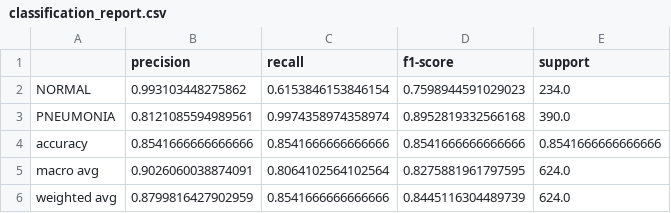
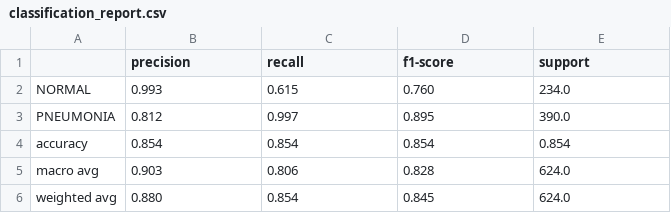
Before and after one commit to CodeamonCat/2024_spring_deep_learning_for_medical_imaging_final, a CSV file: results_train/classification_report.csv, drawn as a sheet.

Commit message:
Update classification_report_v2.csv

```diff
--- a/results_train/classification_report.csv
+++ b/results_train/classification_report.csv
@@ -1,6 +1,6 @@
 ,precision,recall,f1-score,support
-NORMAL,0.993103448275862,0.6153846153846154,0.7598944591029023,234.0
-PNEUMONIA,0.8121085594989561,0.9974358974358974,0.8952819332566168,390.0
-accuracy,0.8541666666666666,0.8541666666666666,0.8541666666666666,0.8541666666666666
-macro avg,0.9026060038874091,0.8064102564102564,0.8275881961797595,624.0
-weighted avg,0.8799816427902959,0.8541666666666666,0.8445116304489739,624.0
+NORMAL,0.993,0.615,0.760,234.0
+PNEUMONIA,0.812,0.997,0.895,390.0
+accuracy,0.854,0.854,0.854,0.854
+macro avg,0.903,0.806,0.828,624.0
+weighted avg,0.880,0.854,0.845,624.0
```
